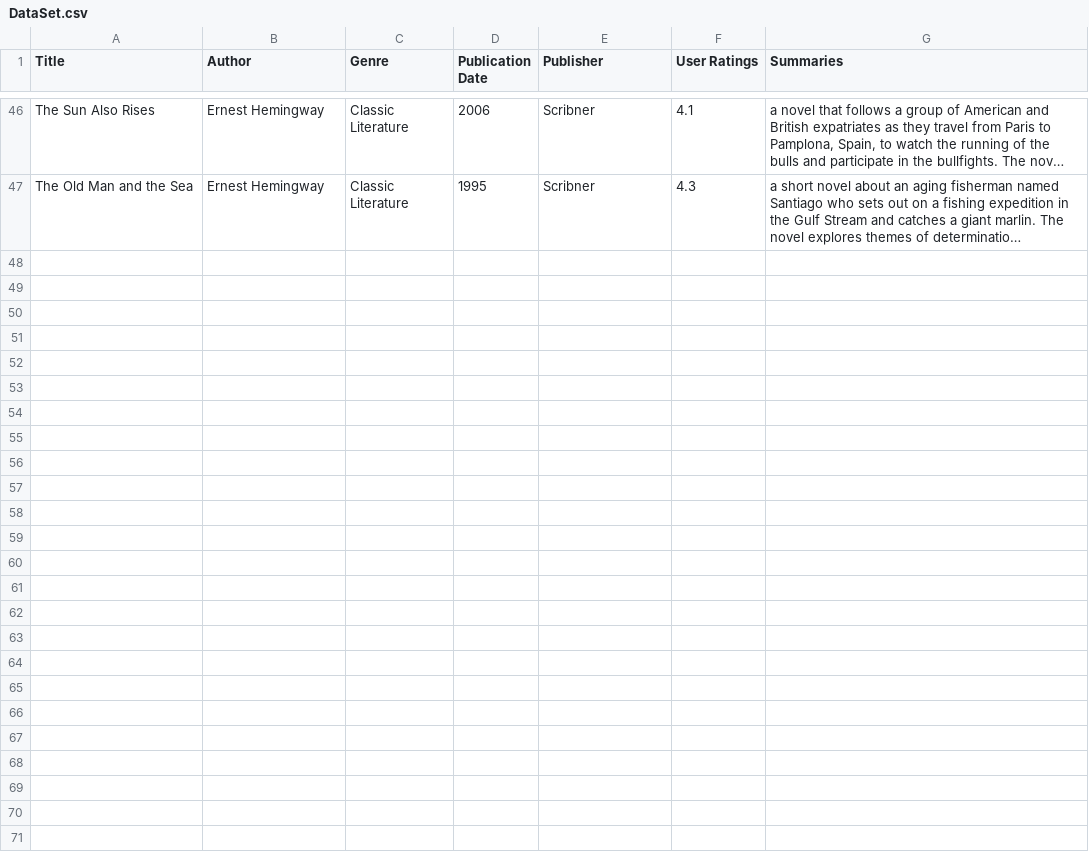
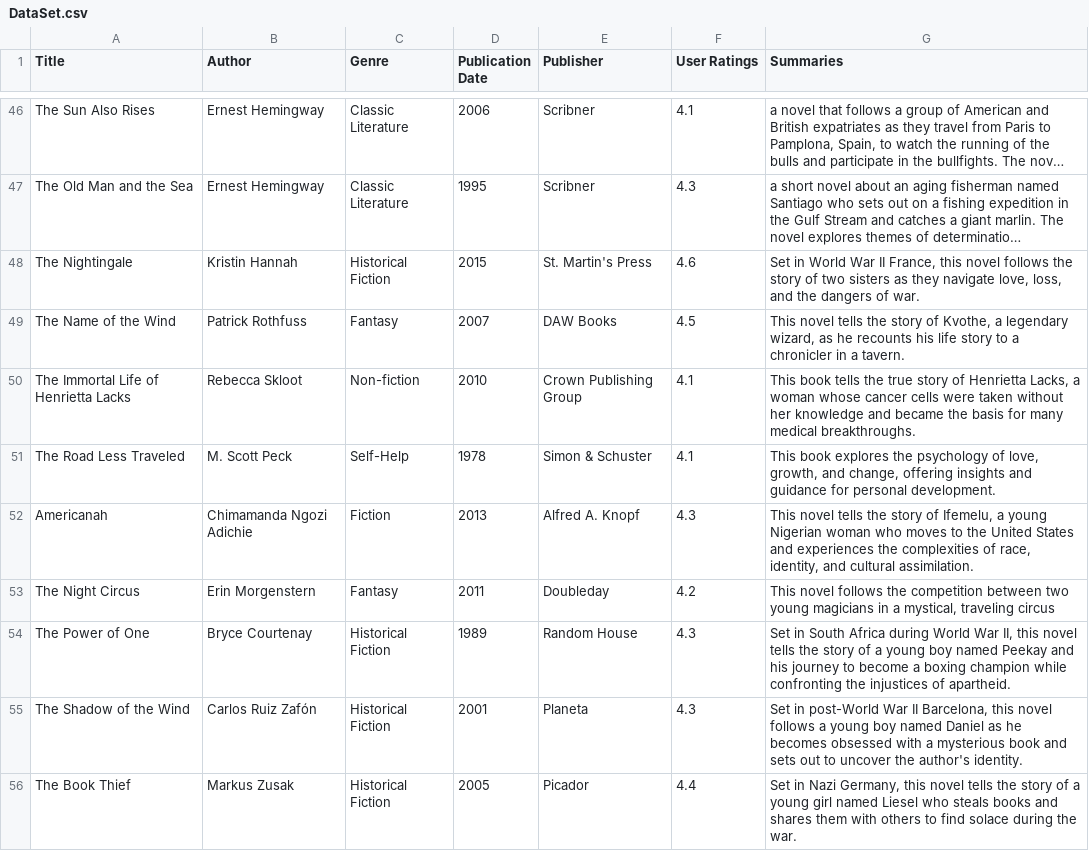
Before and after one commit to Hitesh-Aggarwal/Librain, a CSV file: DataSet.csv, drawn as a sheet; only a part is shown, gaps mark what is left out; long unchanged cells end in …; the diff covers the shown part only; the diff names each change by its address in the sheet, - before the commit and + after, or states it on an @@ line.

Commit message:
Added entries to dataset

```diff
--- a/DataSet.csv
+++ b/DataSet.csv
+row 48: The Nightingale | Kristin Hannah | Historical Fiction | 2015 | St. Martin's Press | 4.6 | Set in World War II France, this novel follows the story of two sisters as they navigate love, loss, and the dangers of war.
+row 49: The Name of the Wind | Patrick Rothfuss | Fantasy | 2007 | DAW Books | 4.5 | This novel tells the story of Kvothe, a legendary wizard, as he recounts his life story to a chronicler in a tavern.
+row 50: The Immortal Life of Henrietta Lacks | Rebecca Skloot | Non-fiction | 2010 | Crown Publishing Group | 4.1 | This book tells the true story of Henrietta Lacks, a woman whose cancer cells were taken without her knowledge and became the basis for many medical breakthroughs.
+row 51: The Road Less Traveled | M. Scott Peck | Self-Help | 1978 | Simon & Schuster | 4.1 | This book explores the psychology of love, growth, and change, offering insights and guidance for personal development.
+row 52: Americanah | Chimamanda Ngozi Adichie | Fiction | 2013 | Alfred A. Knopf | 4.3 | This novel tells the story of Ifemelu, a young Nigerian woman who moves to the United States and experiences the complexities of race, identity, and cultural assimilation.
+row 53: The Night Circus | Erin Morgenstern | Fantasy | 2011 | Doubleday | 4.2 | This novel follows the competition between two young magicians in a mystical, traveling circus
+row 54: The Power of One | Bryce Courtenay | Historical Fiction | 1989 | Random House | 4.3 | Set in South Africa during World War II, this novel tells the story of a young boy named Peekay and his journey to become a boxing champion while confronting the injustices of apartheid.
+row 55: The Shadow of the Wind | Carlos Ruiz Zafón | Historical Fiction | 2001 | Planeta | 4.3 | Set in post-World War II Barcelona, this novel follows a young boy named Daniel as he becomes obsessed with a mysterious book and sets out to uncover the author's identity.
+row 56: The Book Thief | Markus Zusak | Historical Fiction | 2005 | Picador | 4.4 | Set in Nazi Germany, this novel tells the story of a young girl named Liesel who steals books and shares them with others to find solace during the war.
```
Also changed, not shown: 8 added rows elsewhere in this file.
